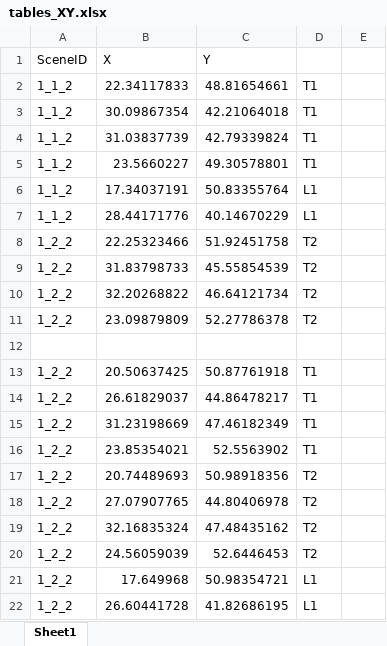
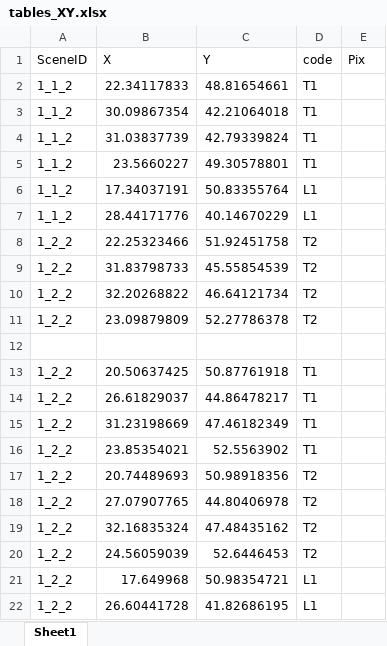
Before and after one commit to hsmohammed/IRL_SharedSpace, an Excel workbook: Map/tables_XY.xlsx, sheet Sheet1, drawn as a sheet; values as stored, in another font and other column widths than the file's, no borders; the diff names each change by its address in the sheet, - before the commit and + after, or states it on an @@ line.

```diff
--- a/Map/tables_XY.xlsx (sheet Sheet1)
+++ b/Map/tables_XY.xlsx (sheet Sheet1)
-D1: (empty)
+D1: code
-E1: (empty)
+E1: Pix
```
Also changed, not shown: 2 other files.
